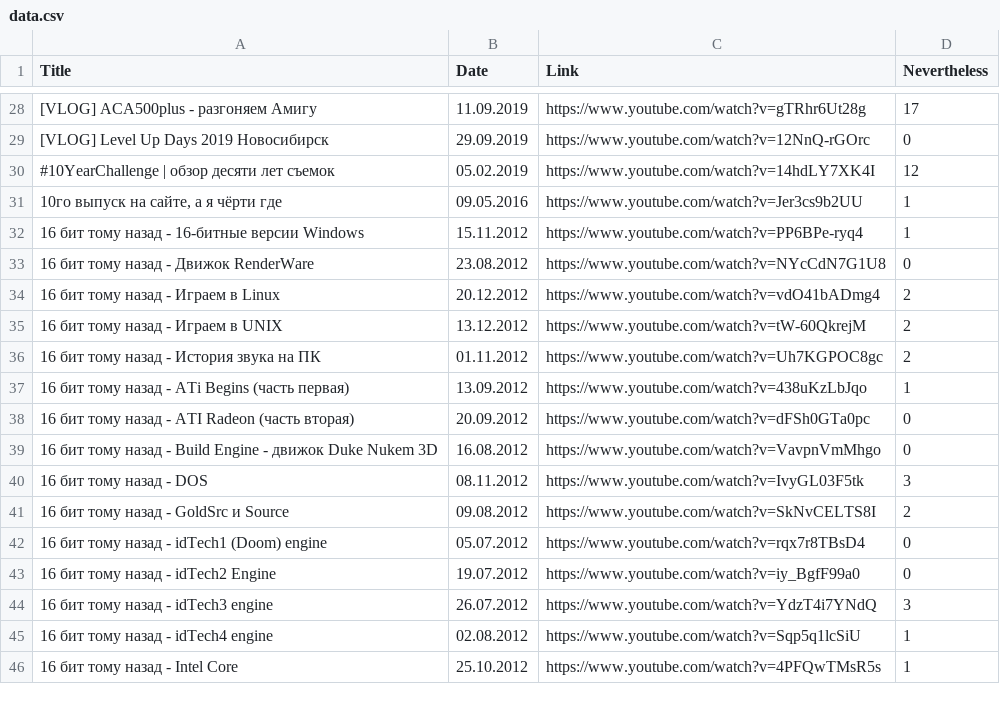
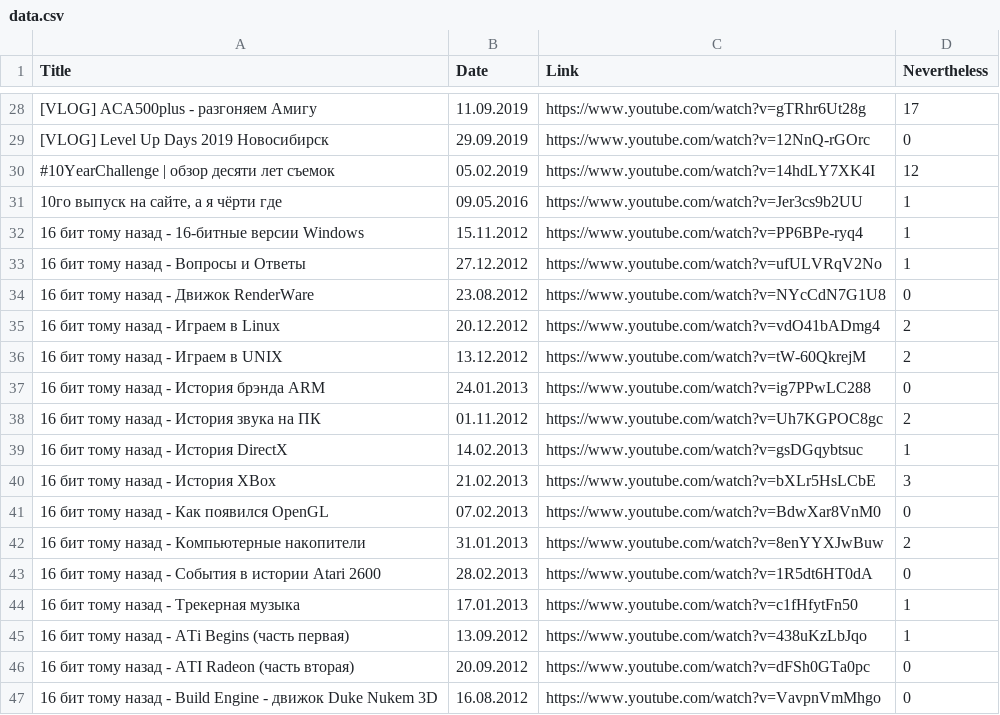
Before and after one commit to elquatro/bocha-nevertheless, a CSV file: data.csv, drawn as a sheet; only a part is shown, gaps mark what is left out; the shorter side is filled out with more unchanged rows; the diff names each change by its address in the sheet, - before the commit and + after, or states it on an @@ line.

Commit message:
update

```diff
--- a/data.csv
+++ b/data.csv
+row 33: 16 бит тому назад - Вопросы и Ответы | 27.12.2012 | https://www.youtube.com/watch?v=ufULVRqV2No | 1
+row 37: 16 бит тому назад - История брэнда ARM | 24.01.2013 | https://www.youtube.com/watch?v=ig7PPwLC288 | 0
+row 39: 16 бит тому назад - История DirectX | 14.02.2013 | https://www.youtube.com/watch?v=gsDGqybtsuc | 1
+row 40: 16 бит тому назад - История XBox | 21.02.2013 | https://www.youtube.com/watch?v=bXLr5HsLCbE | 3
+row 41: 16 бит тому назад - Как появился OpenGL | 07.02.2013 | https://www.youtube.com/watch?v=BdwXar8VnM0 | 0
+row 42: 16 бит тому назад - Компьютерные накопители | 31.01.2013 | https://www.youtube.com/watch?v=8enYYXJwBuw | 2
+row 43: 16 бит тому назад - События в истории Atari 2600 | 28.02.2013 | https://www.youtube.com/watch?v=1R5dt6HT0dA | 0
+row 44: 16 бит тому назад - Трекерная музыка | 17.01.2013 | https://www.youtube.com/watch?v=c1fHfytFn50 | 1
```
